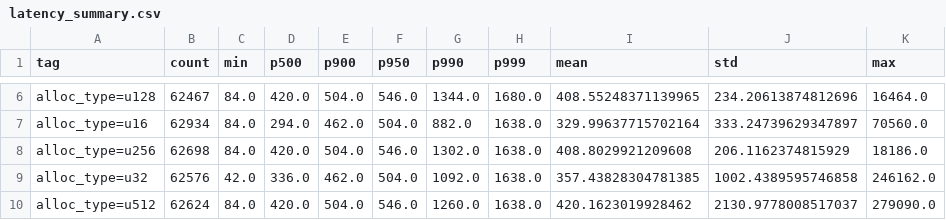
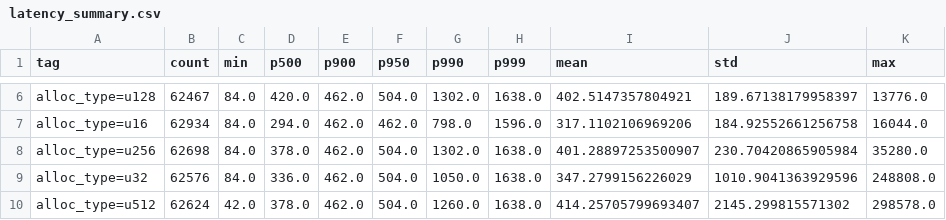
Before and after one commit to AlecFessler/Zag, a CSV file: perf/heap_allocator/plots/latency_summary.csv, drawn as a sheet; only a part is shown, gaps mark what is left out; the diff covers the shown part only; the diff names each change by its address in the sheet, - before the commit and + after, or states it on an @@ line.

```diff
--- a/perf/heap_allocator/plots/latency_summary.csv
+++ b/perf/heap_allocator/plots/latency_summary.csv
-E6 (p900): 504.0
+E6 (p900): 462.0
-F6 (p950): 546.0
+F6 (p950): 504.0
-G6 (p990): 1344.0
+G6 (p990): 1302.0
-H6 (p999): 1680.0
+H6 (p999): 1638.0
-I6 (mean): 408.55248371139965
+I6 (mean): 402.5147357804921
-J6 (std): 234.20613874812696
+J6 (std): 189.67138179958397
-K6 (max): 16464.0
+K6 (max): 13776.0
-F7 (p950): 504.0
+F7 (p950): 462.0
-G7 (p990): 882.0
+G7 (p990): 798.0
-H7 (p999): 1638.0
+H7 (p999): 1596.0
-I7 (mean): 329.99637715702164
+I7 (mean): 317.1102106969206
-J7 (std): 333.24739629347897
+J7 (std): 184.92552661256758
-K7 (max): 70560.0
+K7 (max): 16044.0
-D8 (p500): 420.0
+D8 (p500): 378.0
-E8 (p900): 504.0
+E8 (p900): 462.0
-F8 (p950): 546.0
+F8 (p950): 504.0
-I8 (mean): 408.8029921209608
+I8 (mean): 401.28897253500907
-J8 (std): 206.1162374815929
+J8 (std): 230.70420865905984
-K8 (max): 18186.0
+K8 (max): 35280.0
-C9 (min): 42.0
+C9 (min): 84.0
-G9 (p990): 1092.0
+G9 (p990): 1050.0
-I9 (mean): 357.43828304781385
+I9 (mean): 347.2799156226029
-J9 (std): 1002.4389595746858
+J9 (std): 1010.9041363929596
-K9 (max): 246162.0
+K9 (max): 248808.0
-C10 (min): 84.0
+C10 (min): 42.0
-D10 (p500): 420.0
+D10 (p500): 378.0
-E10 (p900): 504.0
+E10 (p900): 462.0
-F10 (p950): 546.0
+F10 (p950): 504.0
-I10 (mean): 420.1623019928462
+I10 (mean): 414.25705799693407
-J10 (std): 2130.9778008517037
+J10 (std): 2145.299815571302
-K10 (max): 279090.0
+K10 (max): 298578.0
```
Also changed, not shown: 82 edited cells elsewhere in this file, perf/heap_allocator/plots/alloc_corr.csv, 27 other files.
